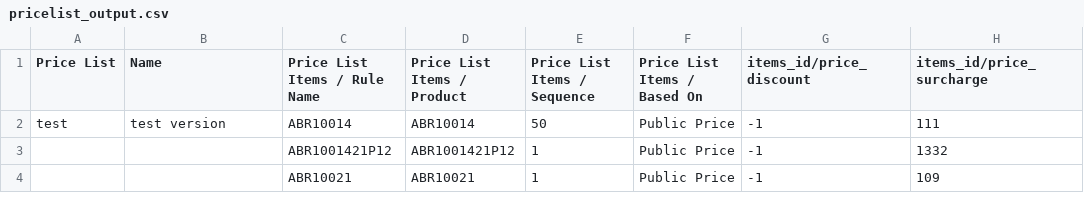
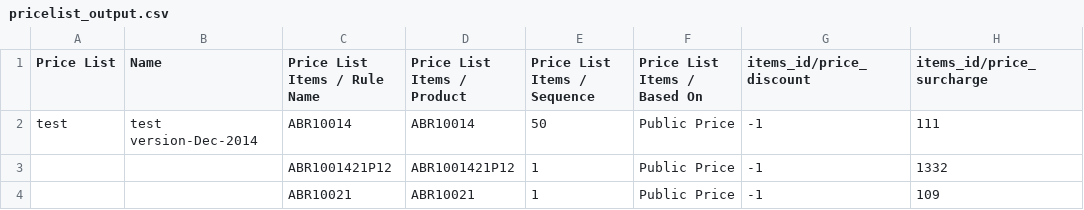
Before and after one commit to pwarawit/MDCDataPrep, a CSV file: pricelist_output.csv, drawn as a sheet.

```diff
--- a/pricelist_output.csv
+++ b/pricelist_output.csv
@@ -1,3 +1,3 @@
 Price List,Name,Price List Items / Rule Name,Price List Items / Product,Price List Items / Sequence,Price List Items / Based On,items_id/price_discount,items_id/price_surcharge
-test,test version,ABR10014,ABR10014,50,Public Price,-1,111
+test,test version-Dec-2014,ABR10014,ABR10014,50,Public Price,-1,111
 ,,ABR1001421P12,ABR1001421P12,1,Public Price,-1,1332
```
Also changed, not shown: 4 other files.
